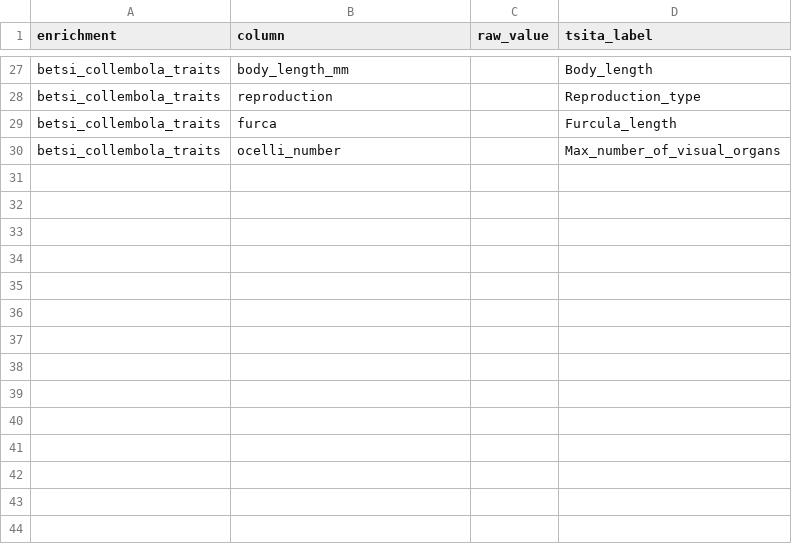
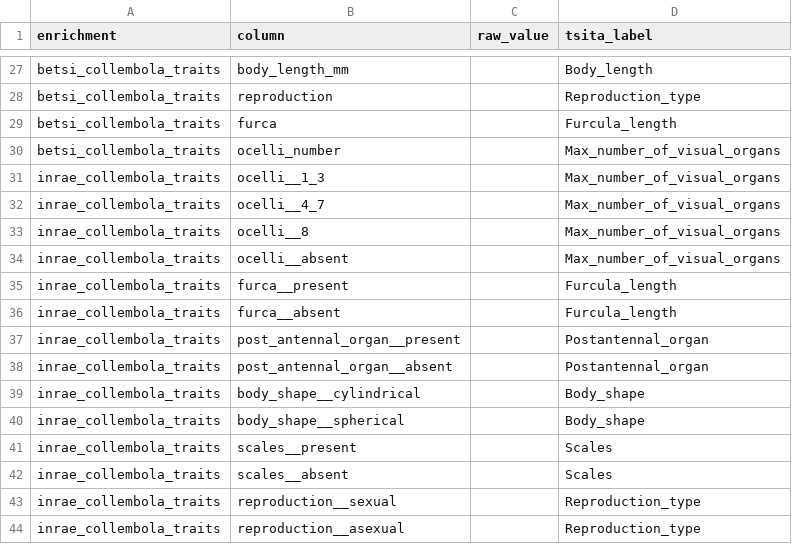
Before and after one commit to gcol33/taxifydb, a CSV file: inst/extdata/tsita_crosswalk.csv, drawn as a sheet; only a part is shown, gaps mark what is left out; the diff names each change by its address in the sheet, - before the commit and + after, or states it on an @@ line.

```diff
--- a/inst/extdata/tsita_crosswalk.csv
+++ b/inst/extdata/tsita_crosswalk.csv
+row 31: inrae_collembola_traits | ocelli__1_3 |  | Max_number_of_visual_organs
+row 32: inrae_collembola_traits | ocelli__4_7 |  | Max_number_of_visual_organs
+row 33: inrae_collembola_traits | ocelli__8 |  | Max_number_of_visual_organs
+row 34: inrae_collembola_traits | ocelli__absent |  | Max_number_of_visual_organs
+row 35: inrae_collembola_traits | furca__present |  | Furcula_length
+row 36: inrae_collembola_traits | furca__absent |  | Furcula_length
+row 37: inrae_collembola_traits | post_antennal_organ__present |  | Postantennal_organ
+row 38: inrae_collembola_traits | post_antennal_organ__absent |  | Postantennal_organ
+row 39: inrae_collembola_traits | body_shape__cylindrical |  | Body_shape
+row 40: inrae_collembola_traits | body_shape__spherical |  | Body_shape
+row 41: inrae_collembola_traits | scales__present |  | Scales
+row 42: inrae_collembola_traits | scales__absent |  | Scales
+row 43: inrae_collembola_traits | reproduction__sexual |  | Reproduction_type
+row 44: inrae_collembola_traits | reproduction__asexual |  | Reproduction_type
```
Also changed, not shown: 5 other files.
